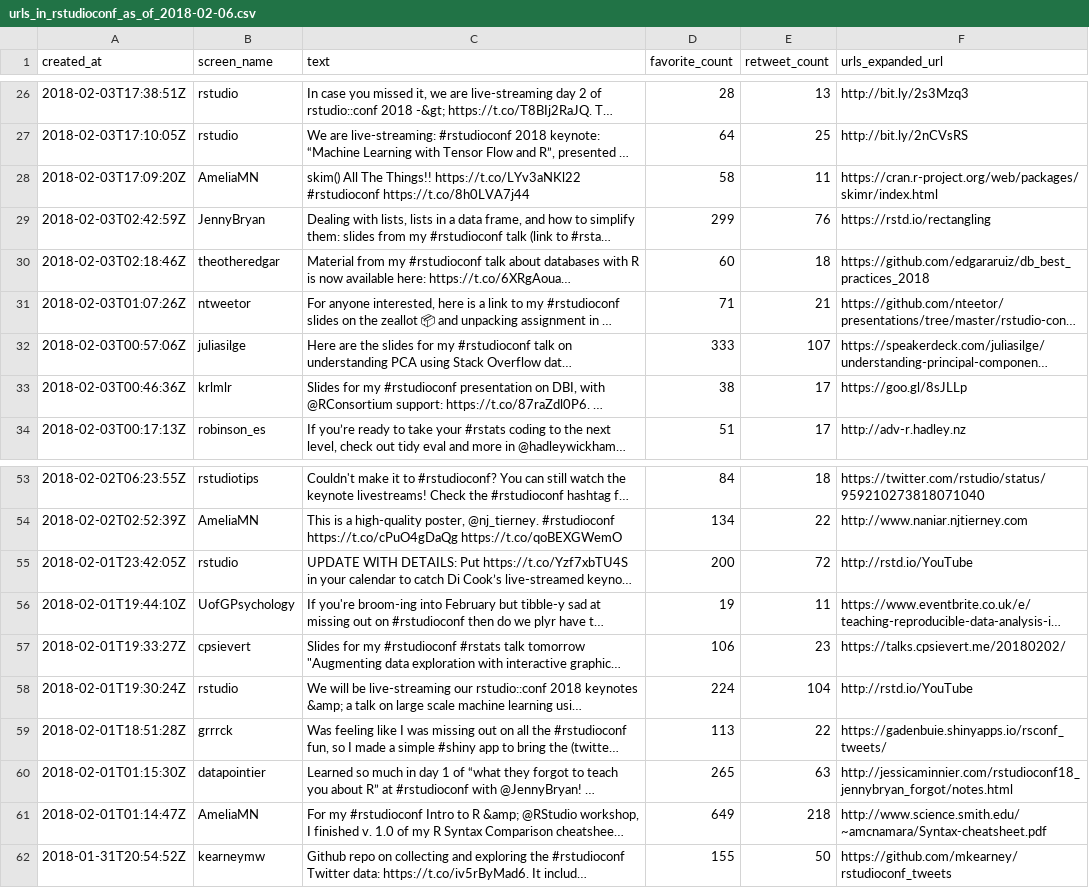
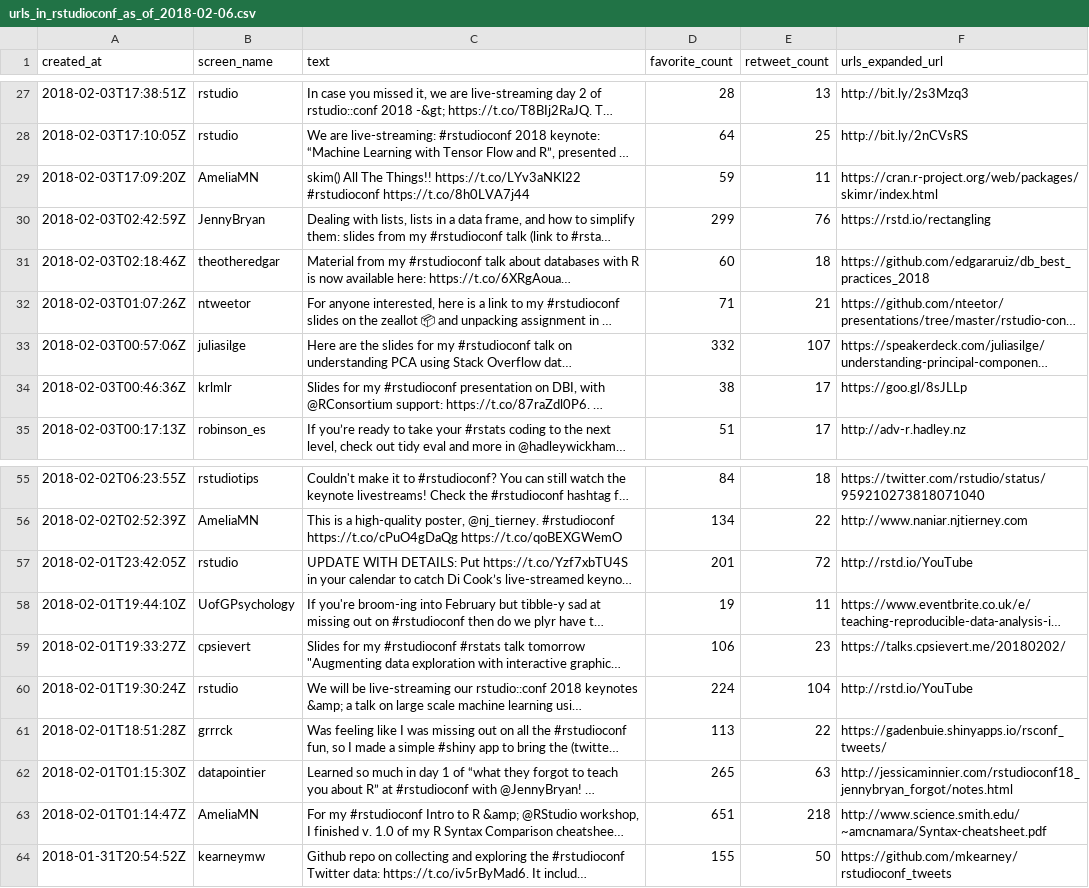
Before and after one commit to smithjd/rstudioconf2018, a CSV file: urls_in_rstudioconf_as_of_2018-02-06.csv, drawn as a sheet; only a part is shown, gaps mark what is left out; long unchanged cells end in …; addresses are those after the commit; the diff covers the shown part only; the diff names each change by its address in the sheet, - before the commit and + after, or states it on an @@ line.

```diff
--- a/urls_in_rstudioconf_as_of_2018-02-06.csv
+++ b/urls_in_rstudioconf_as_of_2018-02-06.csv
-D29 (favorite_count): 58
+D29 (favorite_count): 59
-D33 (favorite_count): 333
+D33 (favorite_count): 332
-D57 (favorite_count): 200
+D57 (favorite_count): 201
-D63 (favorite_count): 649
+D63 (favorite_count): 651
```
Also changed, not shown: 2 added rows, 1 removed row and 16 edited cells elsewhere in this file, 2 other files.
